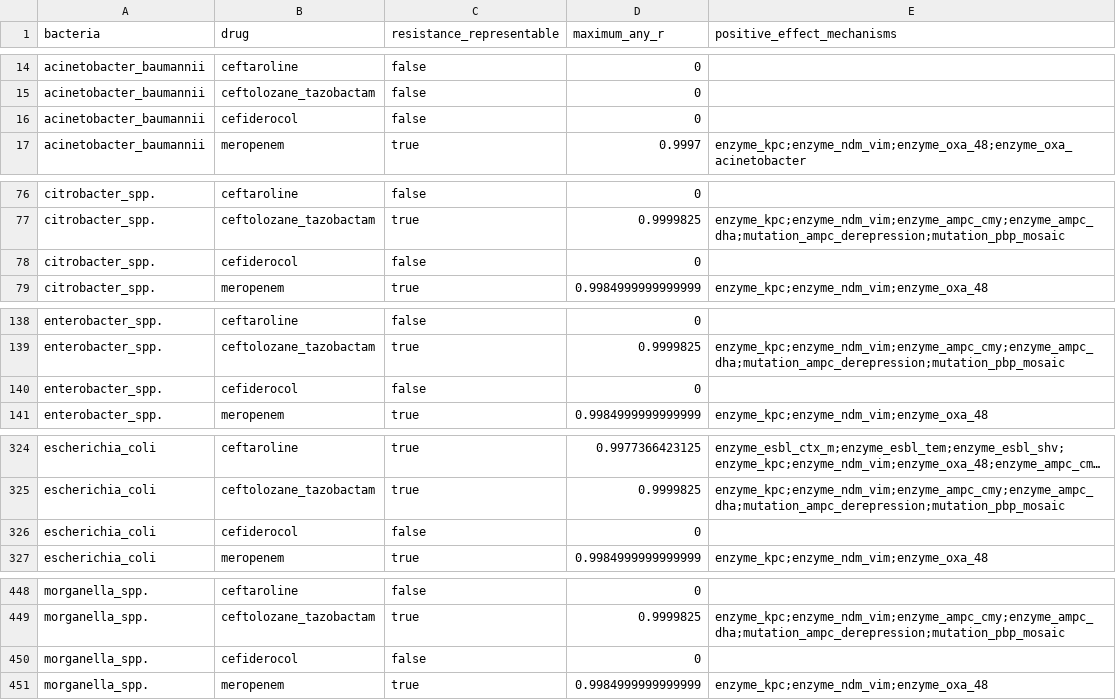
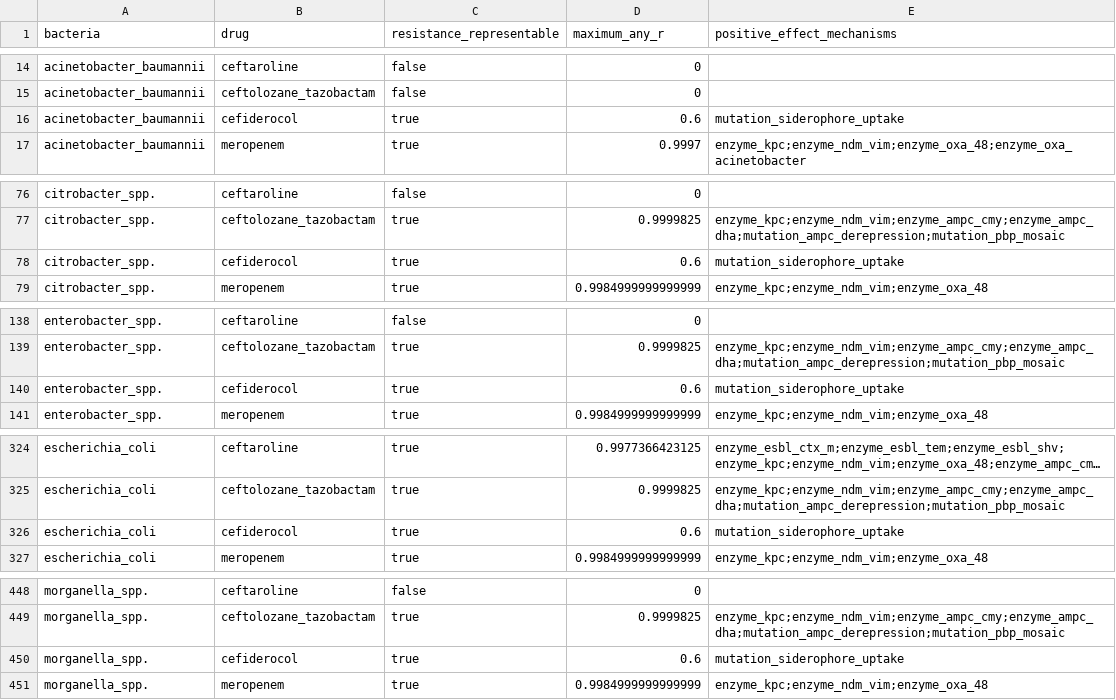
Before and after one commit to UCL/amr, a CSV file: data/model_resistance_reachability_matrix.csv, drawn as a sheet; only a part is shown, gaps mark what is left out; long unchanged cells end in …; the diff covers the shown part only; the diff names each change by its address in the sheet, - before the commit and + after, or states it on an @@ line.

Commit message:
Add cefiderocol siderophore uptake resistance route

```diff
--- a/data/model_resistance_reachability_matrix.csv
+++ b/data/model_resistance_reachability_matrix.csv
-C16 (resistance_representable): false
+C16 (resistance_representable): true
-D16 (maximum_any_r): 0
+D16 (maximum_any_r): 0.6
-E16 (positive_effect_mechanisms): (empty)
+E16 (positive_effect_mechanisms): mutation_siderophore_uptake
-C78 (resistance_representable): false
+C78 (resistance_representable): true
-D78 (maximum_any_r): 0
+D78 (maximum_any_r): 0.6
-E78 (positive_effect_mechanisms): (empty)
+E78 (positive_effect_mechanisms): mutation_siderophore_uptake
-C140 (resistance_representable): false
+C140 (resistance_representable): true
-D140 (maximum_any_r): 0
+D140 (maximum_any_r): 0.6
-E140 (positive_effect_mechanisms): (empty)
+E140 (positive_effect_mechanisms): mutation_siderophore_uptake
-C326 (resistance_representable): false
+C326 (resistance_representable): true
-D326 (maximum_any_r): 0
+D326 (maximum_any_r): 0.6
-E326 (positive_effect_mechanisms): (empty)
+E326 (positive_effect_mechanisms): mutation_siderophore_uptake
-C450 (resistance_representable): false
+C450 (resistance_representable): true
-D450 (maximum_any_r): 0
+D450 (maximum_any_r): 0.6
-E450 (positive_effect_mechanisms): (empty)
+E450 (positive_effect_mechanisms): mutation_siderophore_uptake
```
Also changed, not shown: 41 edited cells elsewhere in this file, 11 other files.
